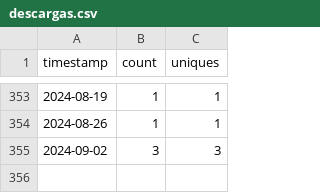
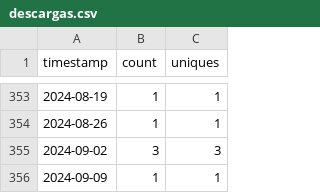
Before and after one commit to MinCiencia/Politicas, a CSV file: output/producto0/descargas.csv, drawn as a sheet; only a part is shown, gaps mark what is left out; the diff names each change by its address in the sheet, - before the commit and + after, or states it on an @@ line.

```diff
--- a/output/producto0/descargas.csv
+++ b/output/producto0/descargas.csv
+row 356: 2024-09-09 | 1 | 1
```
Also changed, not shown: input/Traffic/clones.csv.
